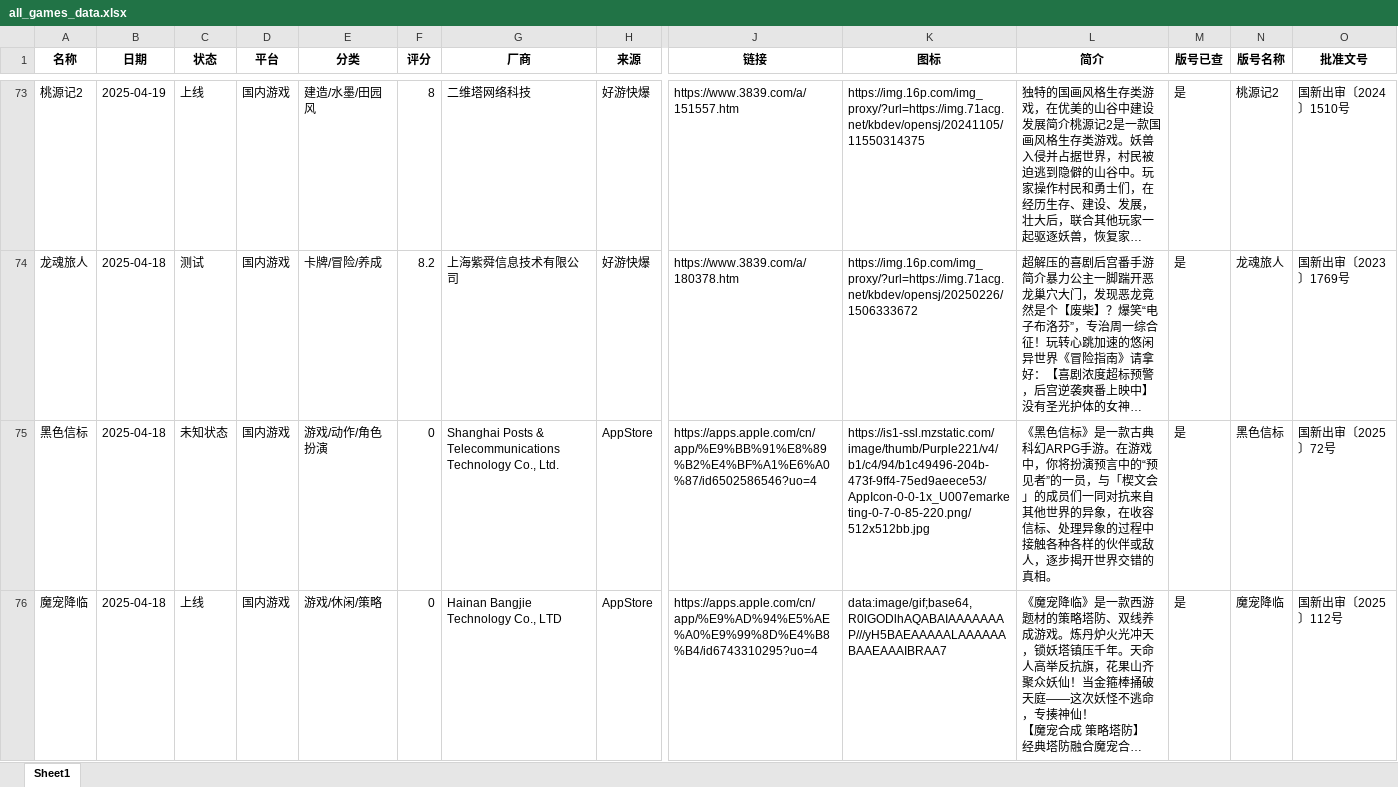
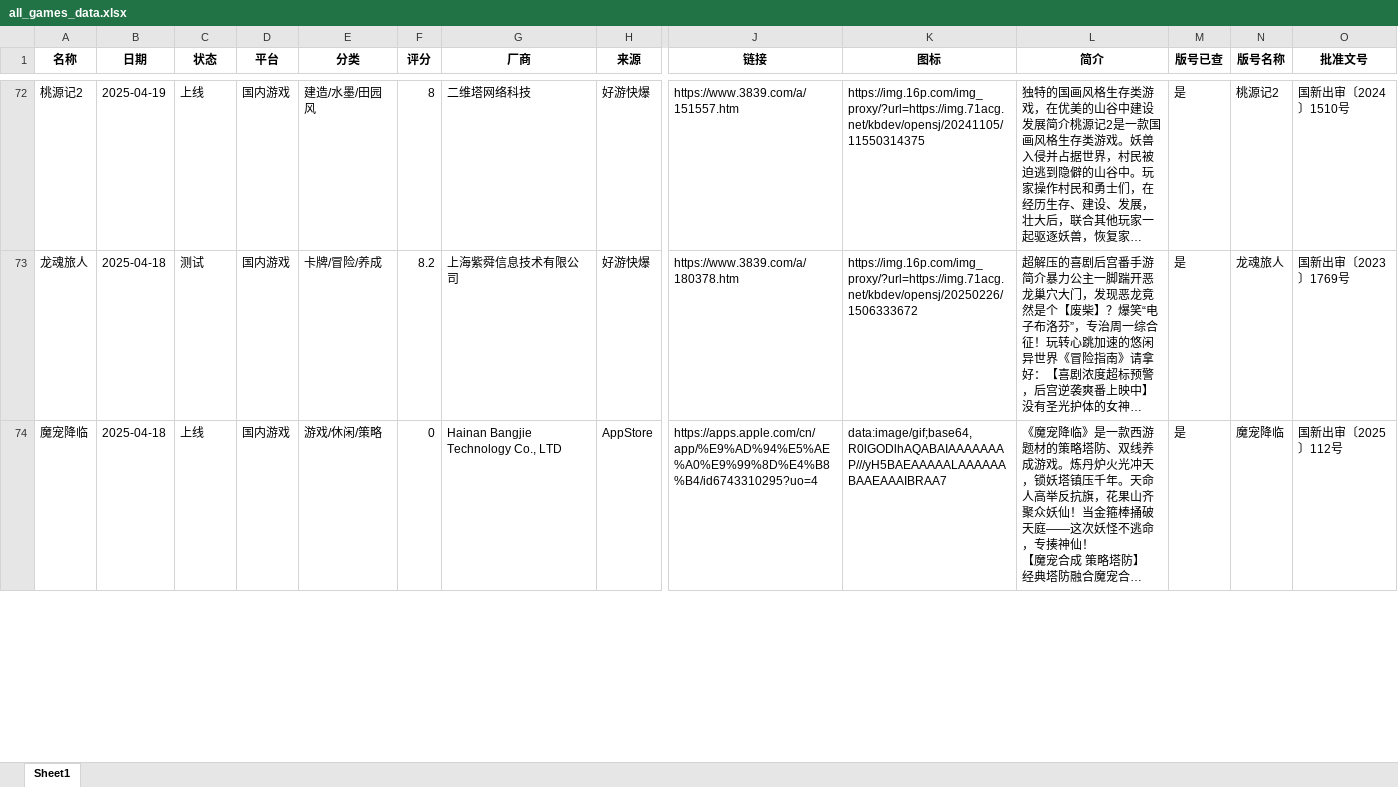
Before and after one commit to FredericMN/Game_monitor, an Excel workbook: data/all_games_data.xlsx, sheet Sheet1, drawn as a sheet; only a part is shown, gaps mark what is left out; long unchanged cells end in …; values as stored, in another font and other column widths than the file's, no borders; removed rows and columns are numbered as before the commit, all else as after; rows hold the shown columns only; the diff covers the shown part only; the diff names each change by its address in the sheet, - before the commit and + after, or states it on an @@ line.

Commit message:
-0.042 修复上线冲突异常（优先排除app store）

```diff
--- a/data/all_games_data.xlsx (sheet Sheet1)
+++ b/data/all_games_data.xlsx (sheet Sheet1)
-row 75: 黑色信标 | 2025-04-18 | 未知状态 | 国内游戏 | 游戏/动作/角色扮演 | 0 | Shanghai Posts & Telecommunications Technology Co., Ltd. | AppStore | https://apps.apple.com/cn/app/%E9%BB%91%E8%89%B2%E4%BF%A1%E6%A0%87/id6502586546?uo=4 | https://is1-ssl.mzstatic.com/image/thumb/Purple221/v4/b1/c4/94/b1c49496-204b-473f-9ff4-75ed9aeece53/AppIcon-0-0-1x_U007emarketing-0-7-0-85-220.png/512x512bb.jpg | 《黑色信标》是一款古典科幻ARPG手游。在游戏中，你将扮演预言中的“预见者”的一员，与「楔文会」的成员们一同对抗来自其他世界的异象，在收容信标、处理异象的过程中接触各种各样的伙伴或敌人，逐步揭开世界交错的真相。 | 是 | 黑色信标 | 国新出审〔2025〕72号
```
Also changed, not shown: 1 added row, 4 removed rows and 5 edited cells elsewhere in this sheet, 2 other files.
